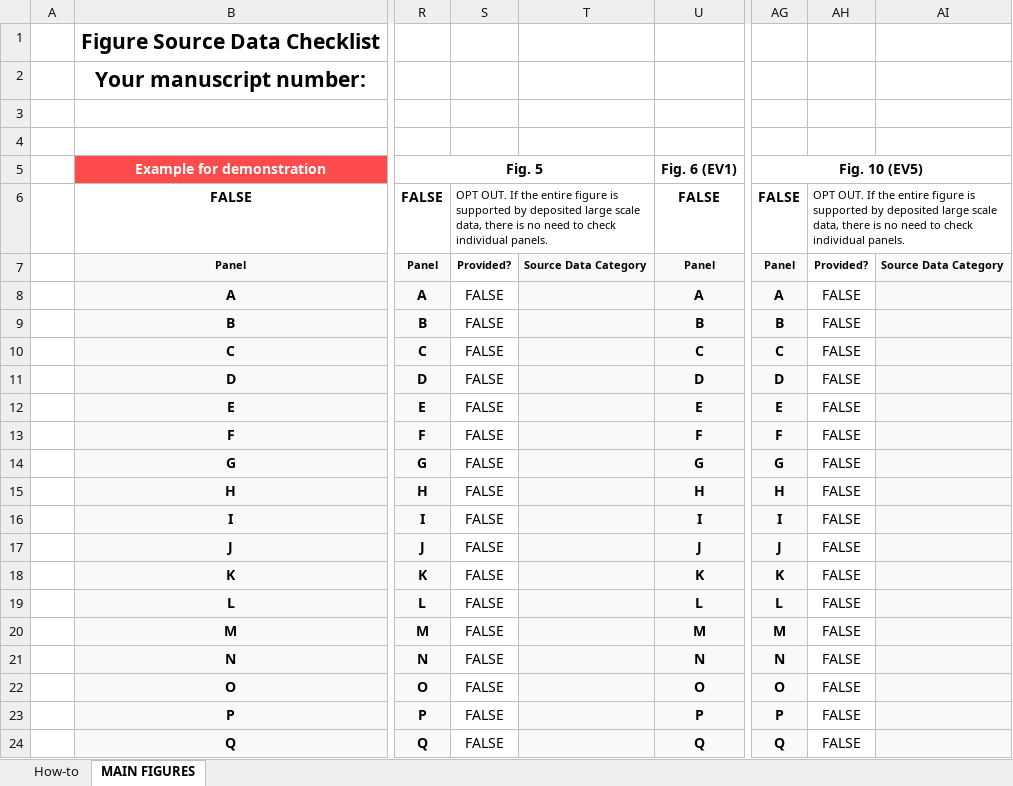
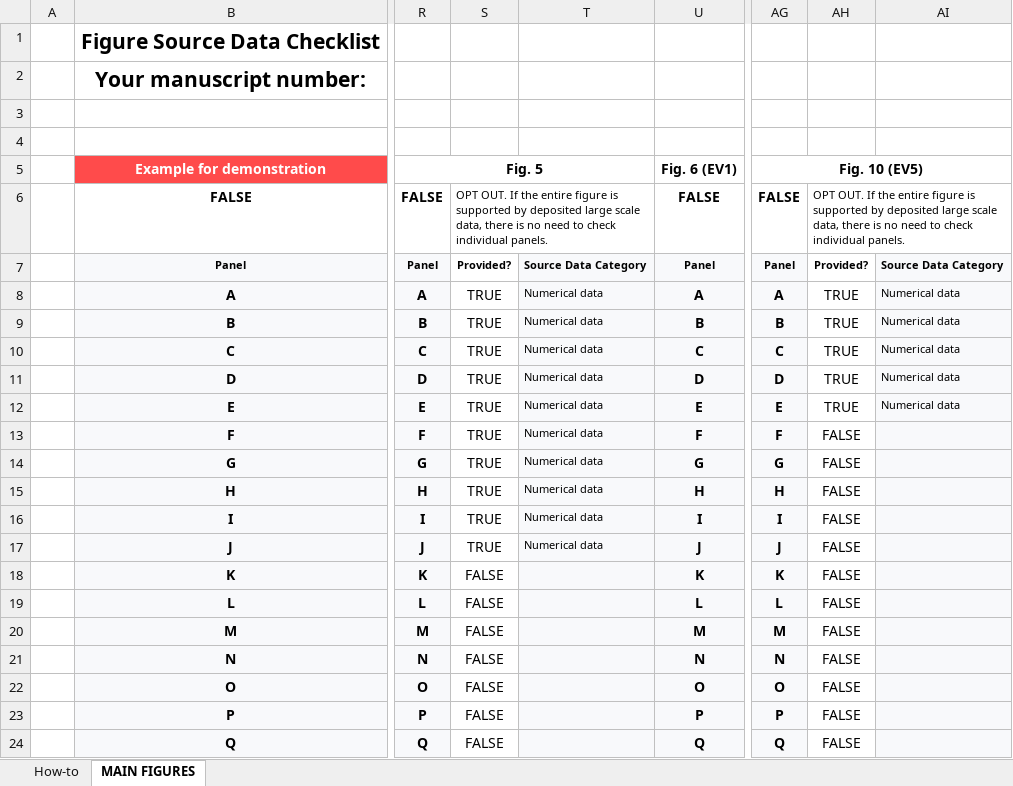
Before and after one commit to meyer-lab/cccRISE, an Excel workbook: manuscript/EMBO Source Data Checklist.xlsx, sheet MAIN FIGURES, drawn as a sheet; only a part is shown, gaps mark what is left out; values as stored, in another font and other column widths than the file's, no borders; charts and pictures and conditional formats not drawn; the diff names each change by its address in the sheet, - before the commit and + after, or states it on an @@ line.

Commit message:
Update source data checklist

```diff
--- a/manuscript/EMBO Source Data Checklist.xlsx (sheet MAIN FIGURES)
+++ b/manuscript/EMBO Source Data Checklist.xlsx (sheet MAIN FIGURES)
-S8:S17: FALSE
+S8:S17: TRUE
-T8:T17: (empty)
+T8:T17: Numerical data
-AH8:AH12: FALSE
+AH8:AH12: TRUE
-AI8:AI12: (empty)
+AI8:AI12: Numerical data
```
